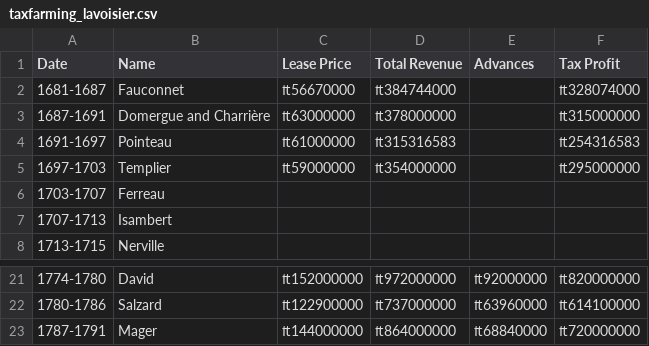
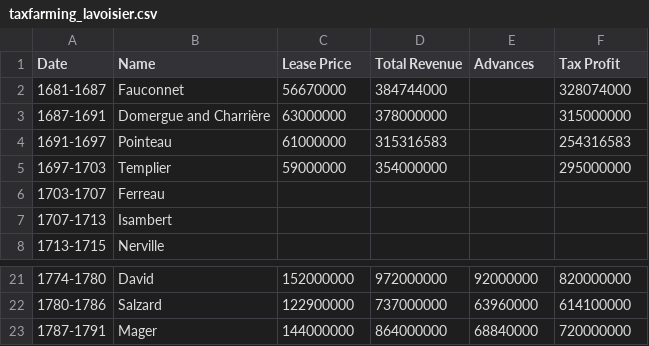
Before and after one commit to faintedxakimbo/French_Mercantilism, a CSV file: taxfarming_lavoisier.csv, drawn as a sheet; only a part is shown, gaps mark what is left out; the diff covers the shown part only.

```diff
--- a/taxfarming_lavoisier.csv
+++ b/taxfarming_lavoisier.csv
@@ -1,6 +1,6 @@
 Date,Name,Lease Price,Total Revenue,Advances,Tax Profit
-1681-1687,Fauconnet,₶56670000,₶384744000, ,₶328074000
-1687-1691,Domergue and Charrière,₶63000000,₶378000000, ,₶315000000
-1691-1697,Pointeau,₶61000000,₶315316583, ,₶254316583
-1697-1703,Templier,₶59000000,₶354000000, ,₶295000000
+1681-1687,Fauconnet,56670000,384744000, ,328074000
+1687-1691,Domergue and Charrière,63000000,378000000, ,315000000
+1691-1697,Pointeau,61000000,315316583, ,254316583
+1697-1703,Templier,59000000,354000000, ,295000000
 1703-1707,"Ferreau				",,,,
@@ -21,3 +21,3 @@
-1774-1780,David,₶152000000,₶972000000,₶92000000,₶820000000
-1780-1786,Salzard,₶122900000,₶737000000,₶63960000,₶614100000
-1787-1791,Mager,₶144000000,₶864000000,₶68840000,₶720000000
+1774-1780,David,152000000,972000000,92000000,820000000
+1780-1786,Salzard,122900000,737000000,63960000,614100000
+1787-1791,Mager,144000000,864000000,68840000,720000000
```
Also changed, not shown: 35 edited cells elsewhere in this file.
